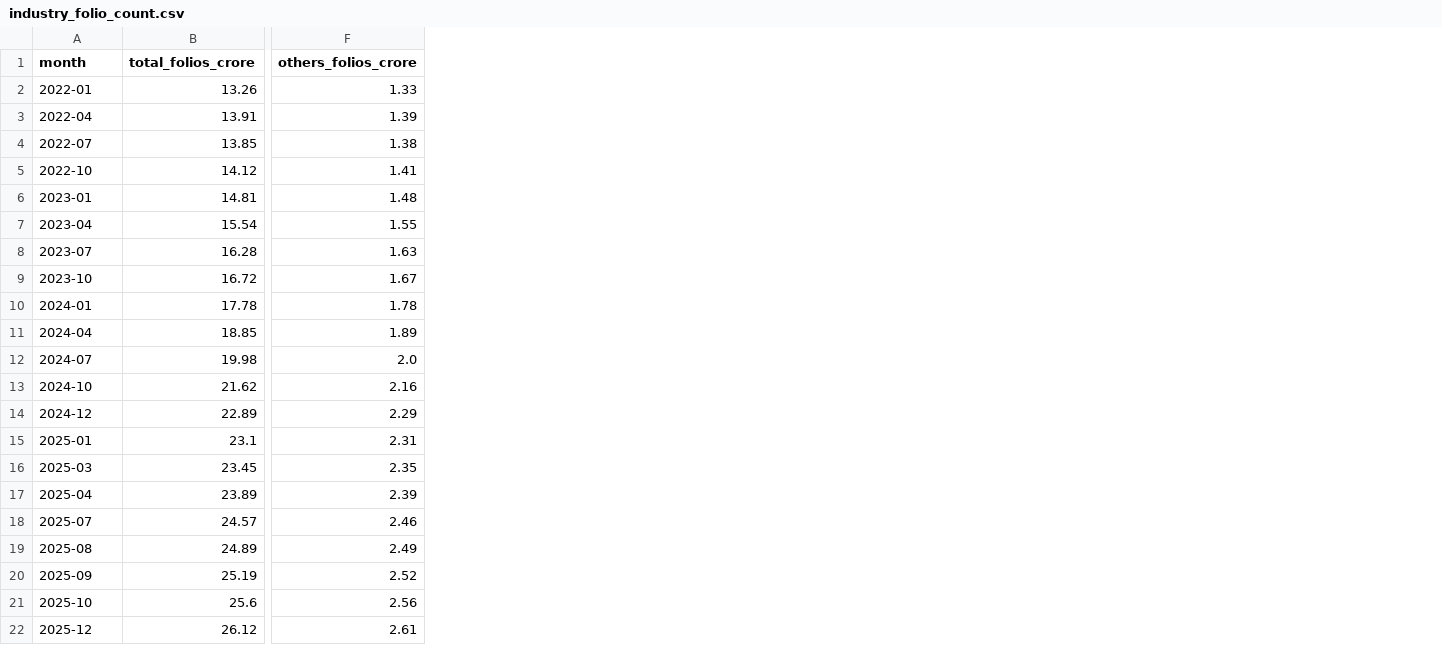
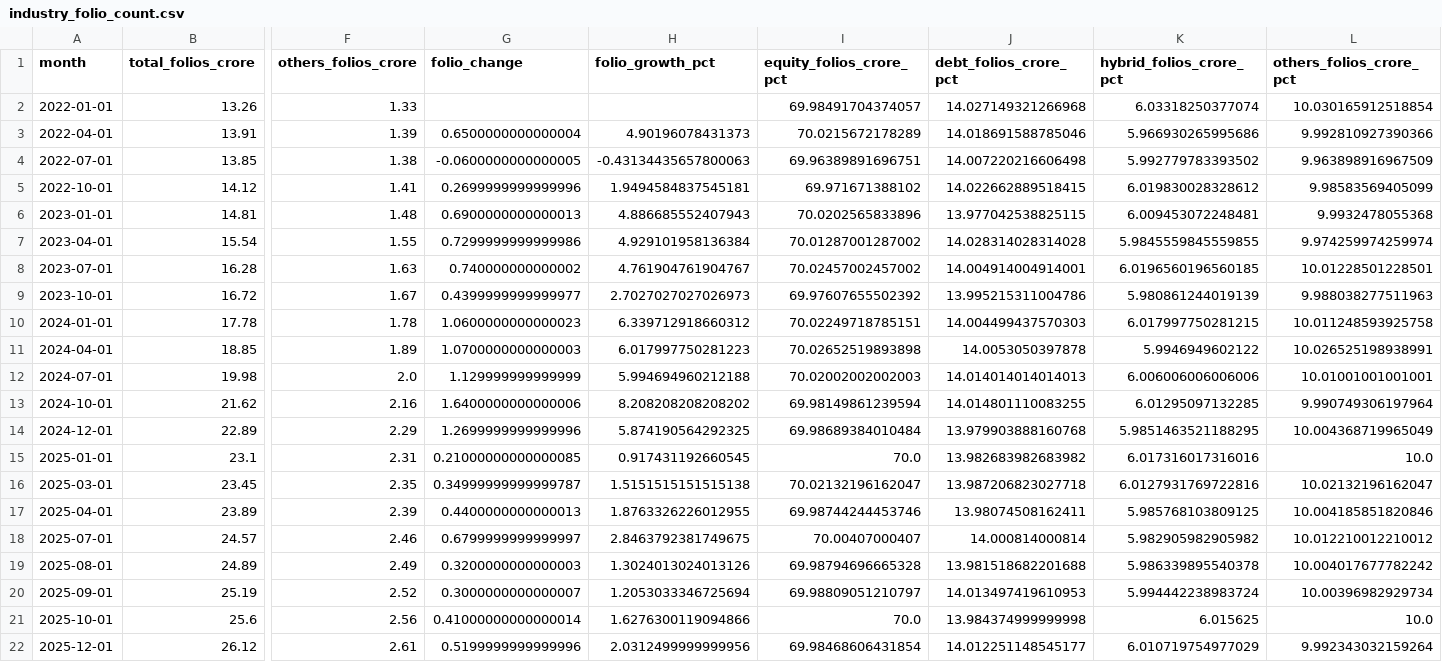
Before and after one commit to UnnimayaVAshok/my_projects, a CSV file: Capstone_project/data/processed/industry_folio_count.csv, drawn as a sheet; only a part is shown, gaps mark what is left out; the diff names each change by its address in the sheet, - before the commit and + after, or states it on an @@ line.

```diff
--- a/Capstone_project/data/processed/industry_folio_count.csv
+++ b/Capstone_project/data/processed/industry_folio_count.csv
+column G (folio_change), rows 3-22: 0.6500000000000004 | -0.0600000000000005 | 0.2699999999999996 | 0.6900000000000013 | 0.7299999999999986 | 0.740000000000002 | 0.4399999999999977 | 1.0600000000000023 | 1.0700000000000003 | 1.129999999999999 | 1.6400000000000006 | 1.2699999999999996 | 0.21000000000000085 | 0.34999999999999787 | 0.4400000000000013 | 0.6799999999999997 | 0.3200000000000003 | 0.3000000000000007 | 0.41000000000000014 | 0.5199999999999996
+column H (folio_growth_pct), rows 3-22: 4.90196078431373 | -0.43134435657800063 | 1.9494584837545181 | 4.886685552407943 | 4.929101958136384 | 4.761904761904767 | 2.7027027027026973 | 6.339712918660312 | 6.017997750281223 | 5.994694960212188 | 8.208208208208202 | 5.874190564292325 | 0.917431192660545 | 1.5151515151515138 | 1.8763326226012955 | 2.8463792381749675 | 1.3024013024013126 | 1.2053033346725694 | 1.6276300119094866 | 2.0312499999999956
+column I (equity_folios_crore_pct), rows 2-22: 69.98491704374057 | 70.0215672178289 | 69.96389891696751 | 69.971671388102 | 70.0202565833896 | 70.01287001287002 | 70.02457002457002 | 69.97607655502392 | 70.02249718785151 | 70.02652519893898 | 70.02002002002003 | 69.98149861239594 | 69.98689384010484 | 70.0 | 70.02132196162047 | 69.98744244453746 | 70.00407000407 | 69.98794696665328 | 69.98809051210797 | 70.0 | 69.98468606431854
+column J (debt_folios_crore_pct), rows 2-22: 14.027149321266968 | 14.018691588785046 | 14.007220216606498 | 14.022662889518415 | 13.977042538825115 | 14.028314028314028 | 14.004914004914001 | 13.995215311004786 | 14.004499437570303 | 14.0053050397878 | 14.014014014014013 | 14.014801110083255 | 13.979903888160768 | 13.982683982683982 | 13.987206823027718 | 13.98074508162411 | 14.000814000814 | 13.981518682201688 | 14.013497419610953 | 13.984374999999998 | 14.012251148545177
+column K (hybrid_folios_crore_pct), rows 2-22: 6.03318250377074 | 5.966930265995686 | 5.992779783393502 | 6.019830028328612 | 6.009453072248481 | 5.9845559845559855 | 6.0196560196560185 | 5.980861244019139 | 6.017997750281215 | 5.9946949602122 | 6.006006006006006 | 6.01295097132285 | 5.9851463521188295 | 6.017316017316016 | 6.0127931769722816 | 5.985768103809125 | 5.982905982905982 | 5.986339895540378 | 5.994442238983724 | 6.015625 | 6.010719754977029
+column L (others_folios_crore_pct), rows 2-22: 10.030165912518854 | 9.992810927390366 | 9.963898916967509 | 9.98583569405099 | 9.9932478055368 | 9.974259974259974 | 10.01228501228501 | 9.988038277511963 | 10.011248593925758 | 10.026525198938991 | 10.01001001001001 | 9.990749306197964 | 10.004368719965049 | 10.0 | 10.02132196162047 | 10.004185851820846 | 10.012210012210012 | 10.004017677782242 | 10.00396982929734 | 10.0 | 9.992343032159264
-A2 (month): 2022-01
+A2 (month): 2022-01-01
-A3 (month): 2022-04
+A3 (month): 2022-04-01
-A4 (month): 2022-07
+A4 (month): 2022-07-01
-A5 (month): 2022-10
+A5 (month): 2022-10-01
-A6 (month): 2023-01
+A6 (month): 2023-01-01
-A7 (month): 2023-04
+A7 (month): 2023-04-01
-A8 (month): 2023-07
+A8 (month): 2023-07-01
-A9 (month): 2023-10
+A9 (month): 2023-10-01
-A10 (month): 2024-01
+A10 (month): 2024-01-01
-A11 (month): 2024-04
+A11 (month): 2024-04-01
-A12 (month): 2024-07
+A12 (month): 2024-07-01
-A13 (month): 2024-10
+A13 (month): 2024-10-01
-A14 (month): 2024-12
+A14 (month): 2024-12-01
-A15 (month): 2025-01
+A15 (month): 2025-01-01
-A16 (month): 2025-03
+A16 (month): 2025-03-01
-A17 (month): 2025-04
+A17 (month): 2025-04-01
-A18 (month): 2025-07
+A18 (month): 2025-07-01
-A19 (month): 2025-08
+A19 (month): 2025-08-01
-A20 (month): 2025-09
+A20 (month): 2025-09-01
-A21 (month): 2025-10
+A21 (month): 2025-10-01
-A22 (month): 2025-12
+A22 (month): 2025-12-01
```
Also changed, not shown: Capstone_project/data/processed/category_inflowsr.csv, Capstone_project/data/processed/fund_master.csv, 31 other files.
